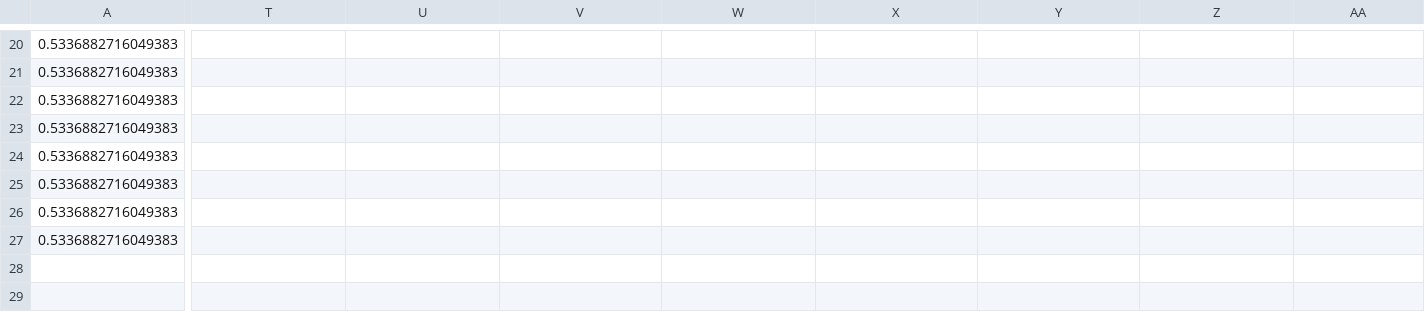
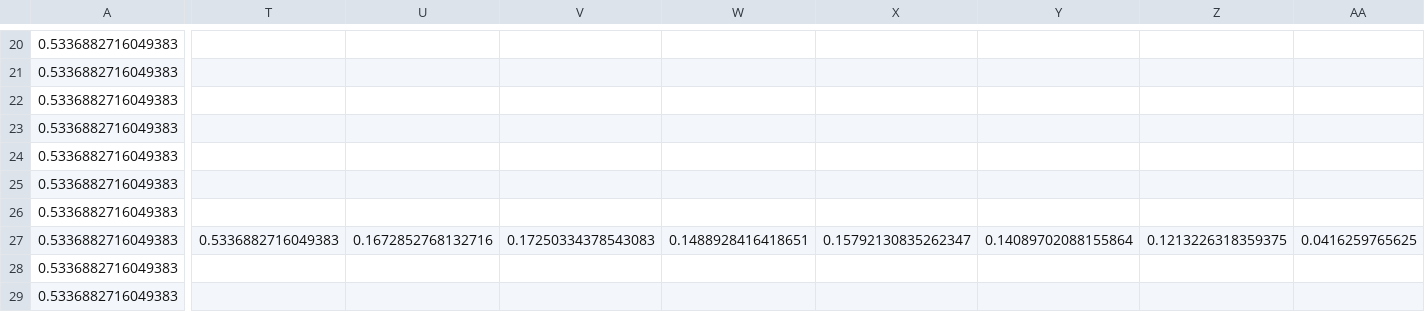
Before and after one commit to ChWol/BachelorThesis, a CSV file: Training_pytorch/input_activity.csv, drawn as a sheet; only a part is shown, gaps mark what is left out; rows hold the shown columns only; the diff names each change by its address in the sheet, - before the commit and + after, or states it on an @@ line.

```diff
--- a/Training_pytorch/input_activity.csv
+++ b/Training_pytorch/input_activity.csv
-T27: (empty)
+T27: 0.5336882716049383
-U27: (empty)
+U27: 0.1672852768132716
-V27: (empty)
+V27: 0.17250334378543083
-W27: (empty)
+W27: 0.1488928416418651
-X27: (empty)
+X27: 0.15792130835262347
-Y27: (empty)
+Y27: 0.14089702088155864
-Z27: (empty)
+Z27: 0.1213226318359375
-AA27: (empty)
+AA27: 0.0416259765625
+row 28: 0.5336882716049383
+row 29: 0.5336882716049383
```
Also changed, not shown: Training_pytorch/NeuroSim_Results_Each_Epoch/NeuroSim_Breakdown_Epock_0.csv, Training_pytorch/PythonWrapper_Output.csv, 21 other files.
